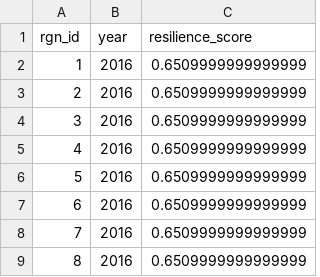
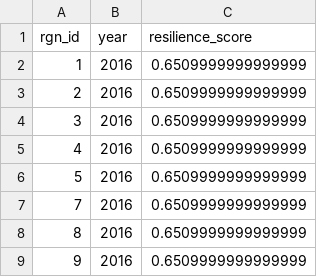
Before and after one commit to OHI-Science/bali, a CSV file: region2017/layers/spi_bali2016.csv, drawn as a sheet; removed rows and columns are numbered as before the commit, all else as after; the diff names each change by its address in the sheet, - before the commit and + after, or states it on an @@ line.

Commit message:
resilience layers

```diff
--- a/region2017/layers/spi_bali2016.csv
+++ b/region2017/layers/spi_bali2016.csv
-row 7: 6 | 2016 | 0.6509999999999999
+row 9: 9 | 2016 | 0.6509999999999999
```
Also changed, not shown: region2017/layers/wgi_bali2016.csv, 17 other files.
